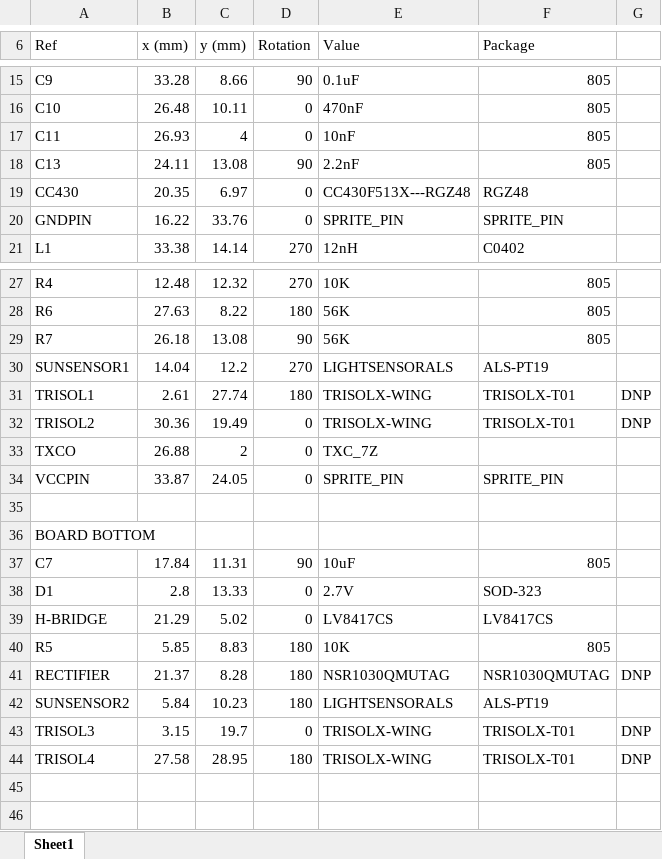
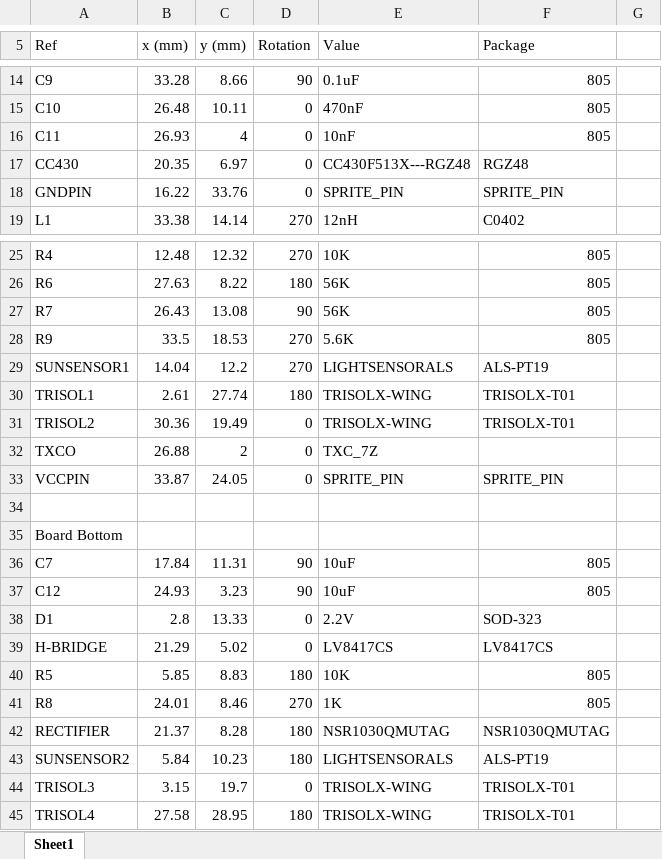
Before and after one commit to vha3/Sprite, an Excel workbook: SpriteCPL.xlsx, sheet Sheet1, drawn as a sheet; only a part is shown, gaps mark what is left out; values as stored, in another font and other column widths than the file's, no cell formats; removed rows and columns are numbered as before the commit, all else as after; the diff covers the shown part only; the diff names each change by its address in the sheet, - before the commit and + after, or states it on an @@ line.

```diff
--- a/SpriteCPL.xlsx (sheet Sheet1)
+++ b/SpriteCPL.xlsx (sheet Sheet1)
-row 18: C13 | 24.11 | 13.08 | 90 | 2.2nF | 805
-B27 (x (mm)): 26.18
+B27 (x (mm)): 26.43
+row 28: R9 | 33.5 | 18.53 | 270 | 5.6K | 805
-G30:G31: DNP
+G30:G31: (empty)
-A35 (Ref): BOARD BOTTOM
+A35 (Ref): Board Bottom
+row 37: C12 | 24.93 | 3.23 | 90 | 10uF | 805
-E38 (Value): 2.7V
+E38 (Value): 2.2V
+row 41: R8 | 24.01 | 8.46 | 270 | 1K | 805
-G42: DNP
+G42: (empty)
-G44:G45: DNP
+G44:G45: (empty)
```
Also changed, not shown: 1 removed row and 1 edited cell elsewhere in this sheet, cell formats, Sprite_BOM.xlsx, 49 other files.
